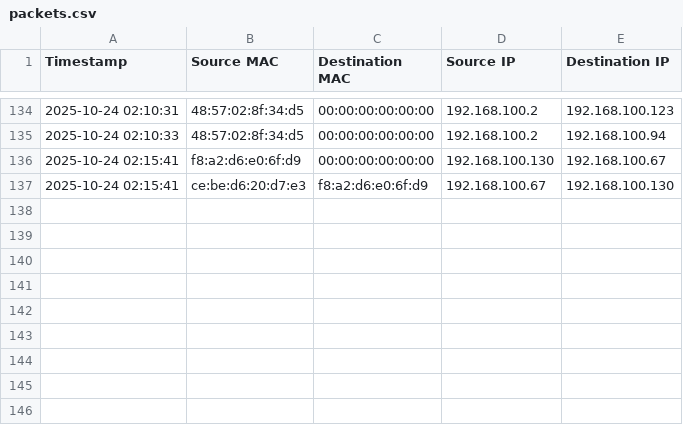
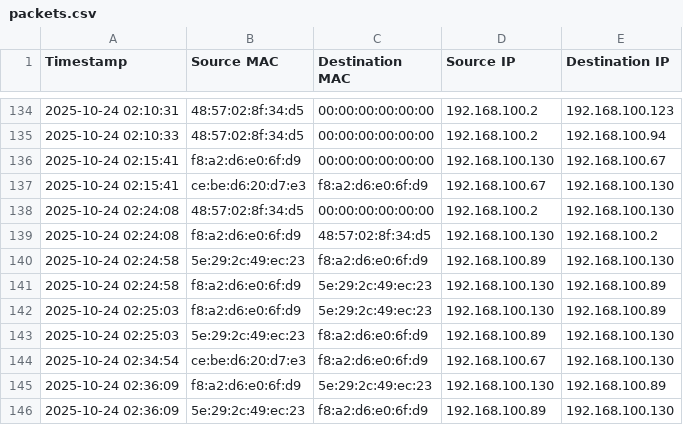
Before and after one commit to ichirna/NSCOM03_NSS-Project, a CSV file: packets.csv, drawn as a sheet; only a part is shown, gaps mark what is left out; the diff names each change by its address in the sheet, - before the commit and + after, or states it on an @@ line.

```diff
--- a/packets.csv
+++ b/packets.csv
+row 138: 2025-10-24 02:24:08 | 48:57:02:8f:34:d5 | 00:00:00:00:00:00 | 192.168.100.2 | 192.168.100.130
+row 139: 2025-10-24 02:24:08 | f8:a2:d6:e0:6f:d9 | 48:57:02:8f:34:d5 | 192.168.100.130 | 192.168.100.2
+row 140: 2025-10-24 02:24:58 | 5e:29:2c:49:ec:23 | f8:a2:d6:e0:6f:d9 | 192.168.100.89 | 192.168.100.130
+row 141: 2025-10-24 02:24:58 | f8:a2:d6:e0:6f:d9 | 5e:29:2c:49:ec:23 | 192.168.100.130 | 192.168.100.89
+row 142: 2025-10-24 02:25:03 | f8:a2:d6:e0:6f:d9 | 5e:29:2c:49:ec:23 | 192.168.100.130 | 192.168.100.89
+row 143: 2025-10-24 02:25:03 | 5e:29:2c:49:ec:23 | f8:a2:d6:e0:6f:d9 | 192.168.100.89 | 192.168.100.130
+row 144: 2025-10-24 02:34:54 | ce:be:d6:20:d7:e3 | f8:a2:d6:e0:6f:d9 | 192.168.100.67 | 192.168.100.130
+row 145: 2025-10-24 02:36:09 | f8:a2:d6:e0:6f:d9 | 5e:29:2c:49:ec:23 | 192.168.100.130 | 192.168.100.89
+row 146: 2025-10-24 02:36:09 | 5e:29:2c:49:ec:23 | f8:a2:d6:e0:6f:d9 | 192.168.100.89 | 192.168.100.130
```
Also changed, not shown: 3 other files.
